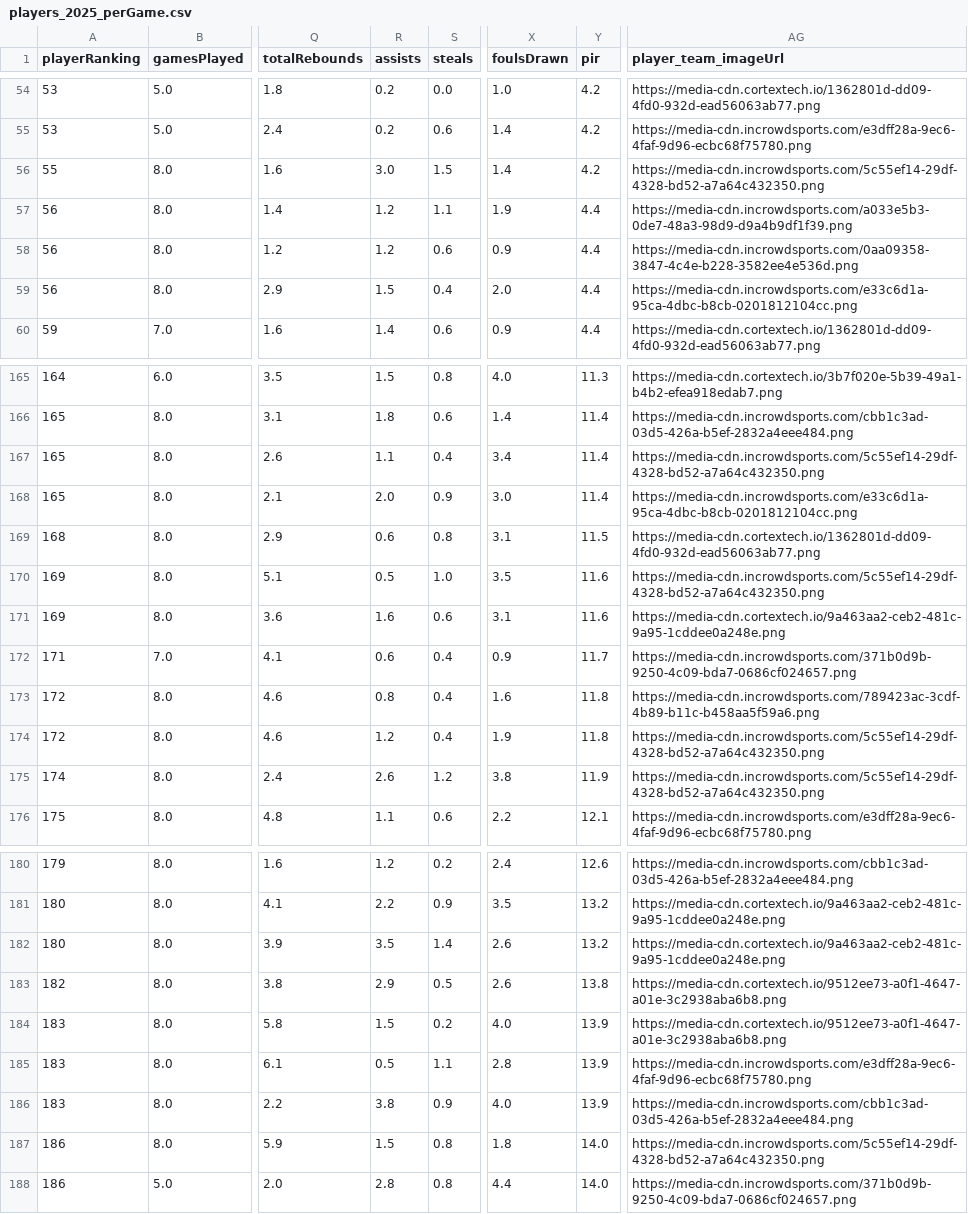
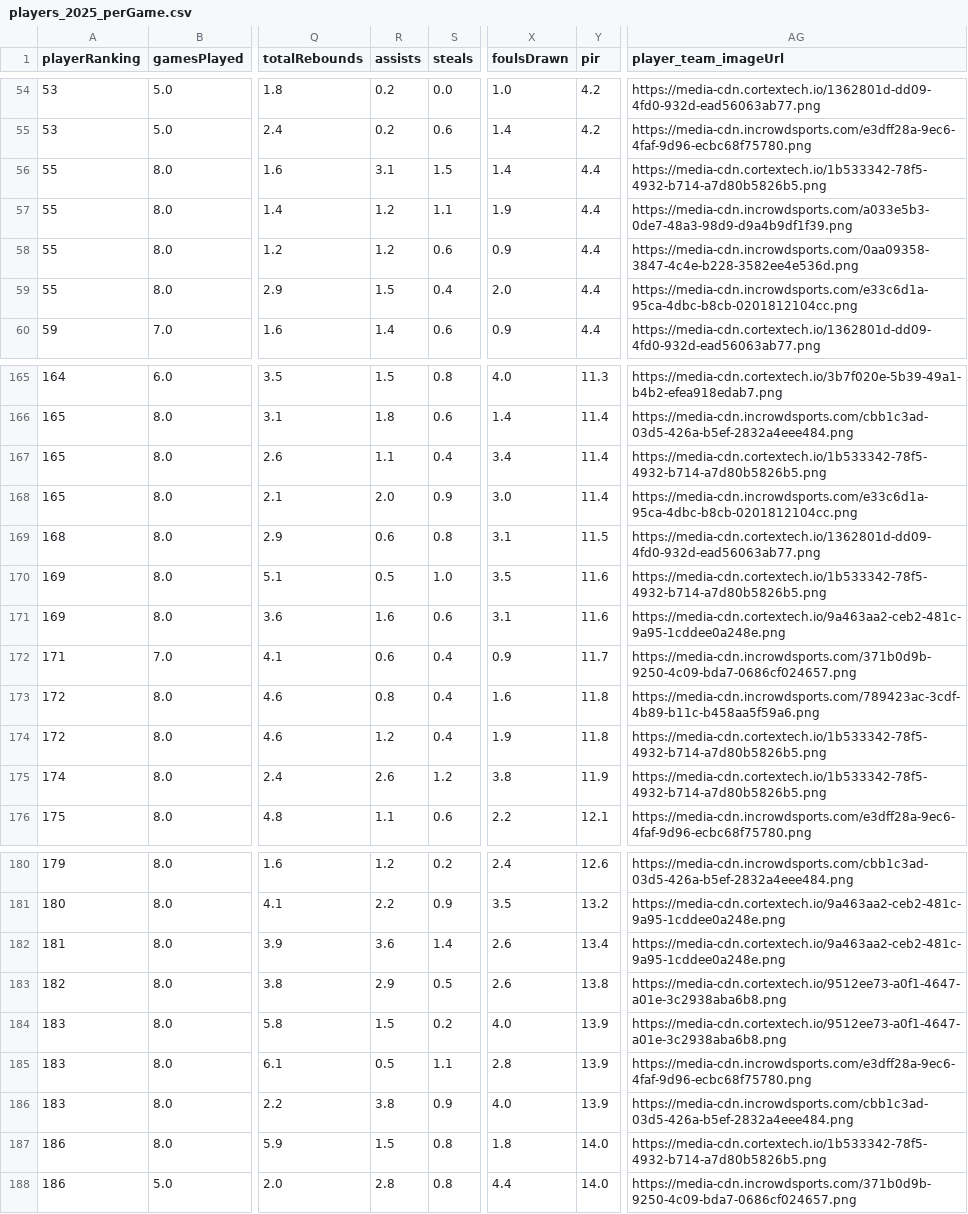
Before and after one commit to N3rv0uS/euroleague-fantasy-app, a CSV file: out/players_2025_perGame.csv, drawn as a sheet; only a part is shown, gaps mark what is left out; the diff covers the shown part only; the diff names each change by its address in the sheet, - before the commit and + after, or states it on an @@ line.

```diff
--- a/out/players_2025_perGame.csv
+++ b/out/players_2025_perGame.csv
-R56 (assists): 3.0
+R56 (assists): 3.1
-Y56 (pir): 4.2
+Y56 (pir): 4.4
-AG56 (player_team_imageUrl): https://media-cdn.incrowdsports.com/5c55ef14-29df-4328-bd52-a7a64c432350.png
+AG56 (player_team_imageUrl): https://media-cdn.cortextech.io/1b533342-78f5-4932-b714-a7d80b5826b5.png
-A57:A59 (playerRanking): 56
+A57:A59 (playerRanking): 55
-AG167 (player_team_imageUrl): https://media-cdn.incrowdsports.com/5c55ef14-29df-4328-bd52-a7a64c432350.png
+AG167 (player_team_imageUrl): https://media-cdn.cortextech.io/1b533342-78f5-4932-b714-a7d80b5826b5.png
-AG170 (player_team_imageUrl): https://media-cdn.incrowdsports.com/5c55ef14-29df-4328-bd52-a7a64c432350.png
+AG170 (player_team_imageUrl): https://media-cdn.cortextech.io/1b533342-78f5-4932-b714-a7d80b5826b5.png
-AG174:AG175 (player_team_imageUrl): https://media-cdn.incrowdsports.com/5c55ef14-29df-4328-bd52-a7a64c432350.png
+AG174:AG175 (player_team_imageUrl): https://media-cdn.cortextech.io/1b533342-78f5-4932-b714-a7d80b5826b5.png
-A182 (playerRanking): 180
+A182 (playerRanking): 181
-R182 (assists): 3.5
+R182 (assists): 3.6
-Y182 (pir): 13.2
+Y182 (pir): 13.4
-AG187 (player_team_imageUrl): https://media-cdn.incrowdsports.com/5c55ef14-29df-4328-bd52-a7a64c432350.png
+AG187 (player_team_imageUrl): https://media-cdn.cortextech.io/1b533342-78f5-4932-b714-a7d80b5826b5.png
```
Also changed, not shown: 6 edited cells elsewhere in this file.
